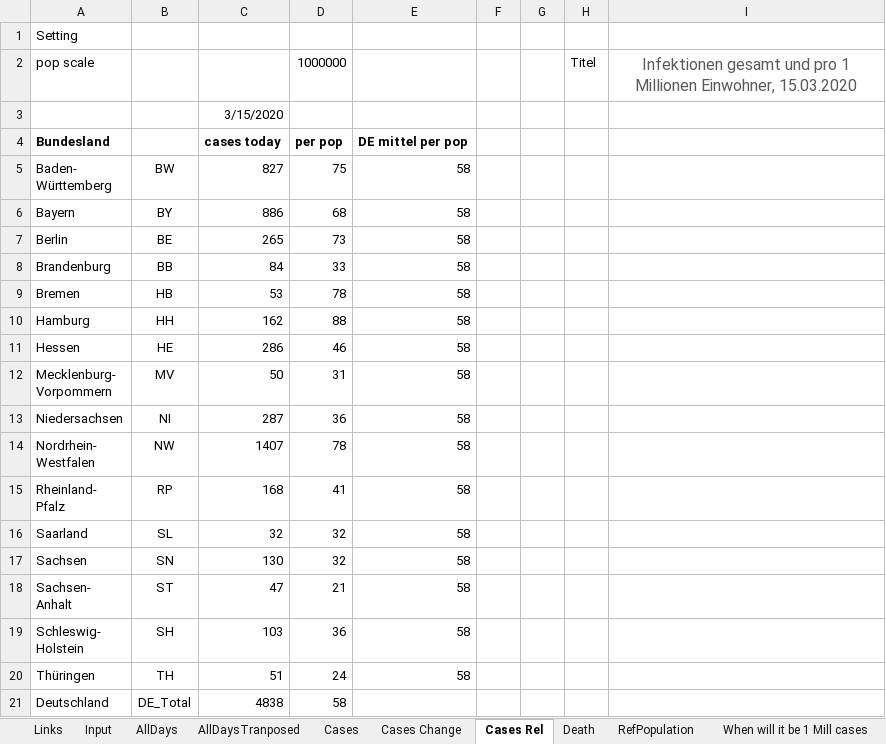
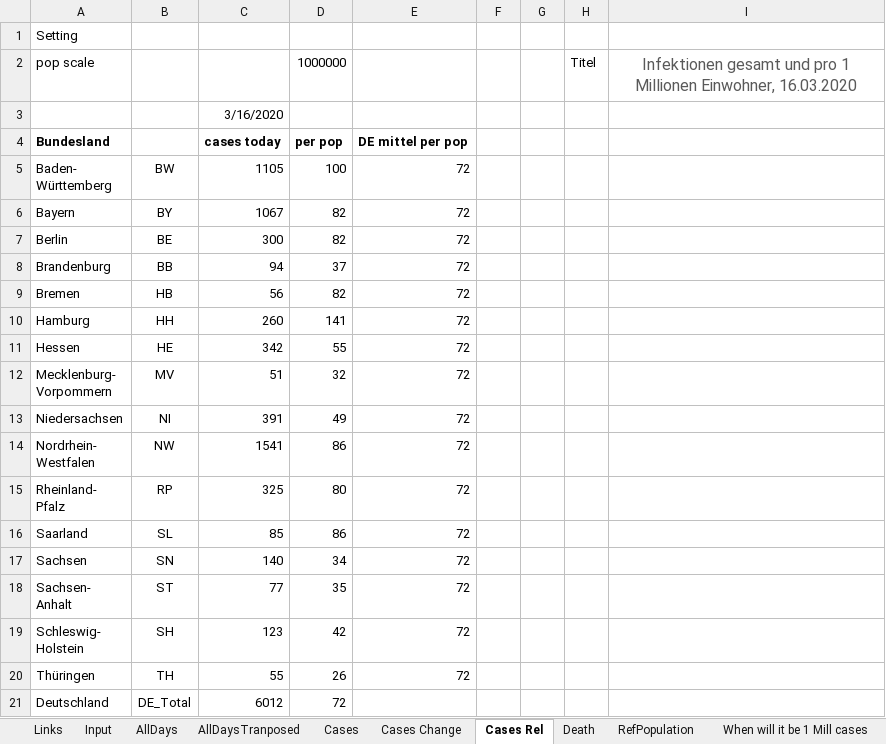
Before and after one commit to entorb/COVID-19-Coronavirus-German-Regions, an Excel workbook: data/cases-de.xlsx, sheet Cases Rel, drawn as a sheet; values as stored, in another font and other column widths than the file's, no borders; charts and pictures and conditional formats not drawn; the diff names each change by its address in the sheet, - before the commit and + after, or states it on an @@ line.

```diff
--- a/data/cases-de.xlsx (sheet Cases Rel)
+++ b/data/cases-de.xlsx (sheet Cases Rel)
-I2: …Millionen Einwohner, 15.03.2020
+I2: …Millionen Einwohner, 16.03.2020
-C3: 3/15/2020
+C3: 3/16/2020
-C5: 827
+C5: 1105
-D5: 75
+D5: 100
-E5:E20: 58
+E5:E20: 72
-C6: 886
+C6: 1067
-D6: 68
+D6: 82
-C7: 265
+C7: 300
-D7: 73
+D7: 82
-C8: 84
+C8: 94
-D8: 33
+D8: 37
-C9: 53
+C9: 56
-D9: 78
+D9: 82
-C10: 162
+C10: 260
-D10: 88
+D10: 141
-C11: 286
+C11: 342
-D11: 46
+D11: 55
-C12: 50
+C12: 51
-D12: 31
+D12: 32
-C13: 287
+C13: 391
-D13: 36
+D13: 49
-C14: 1407
+C14: 1541
-D14: 78
+D14: 86
-C15: 168
+C15: 325
-D15: 41
+D15: 80
-C16: 32
+C16: 85
-D16: 32
+D16: 86
-C17: 130
+C17: 140
-D17: 32
+D17: 34
-C18: 47
+C18: 77
-D18: 21
+D18: 35
-C19: 103
+C19: 123
-D19: 36
+D19: 42
-C20: 51
+C20: 55
-D20: 24
+D20: 26
-C21: 4838
+C21: 6012
-D21: 58
+D21: 72
```
Also changed, not shown: sheet AllDaysTranposed, sheet Cases, sheet Input, sheet Cases Change, sheet AllDays, sheet Death, 1 more sheet, charts or pictures, 8 other files.
